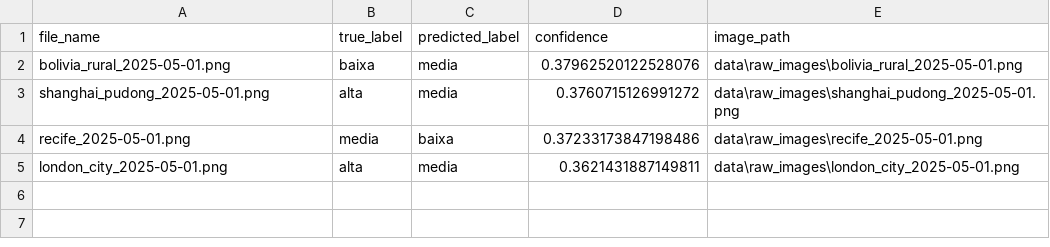
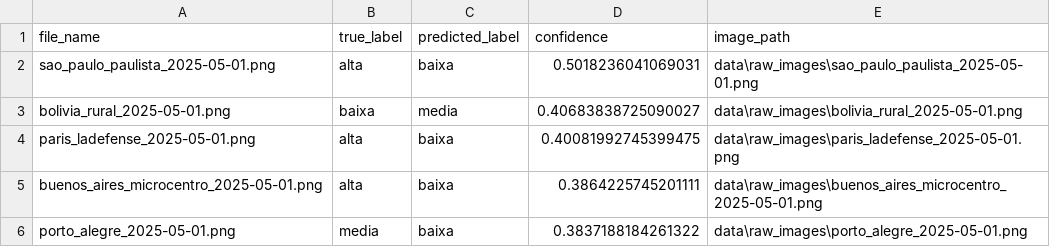
Before and after one commit to DevCodeMathias/space_urban_density_acv, a CSV file: reports/misclassifications_urban_cnn_v4.csv, drawn as a sheet.

```diff
--- a/reports/misclassifications_urban_cnn_v4.csv
+++ b/reports/misclassifications_urban_cnn_v4.csv
@@ -1,5 +1,6 @@
 file_name,true_label,predicted_label,confidence,image_path
-bolivia_rural_2025-05-01.png,baixa,media,0.37962520122528076,data\raw_images\bolivia_rural_2025-05-01.png
-shanghai_pudong_2025-05-01.png,alta,media,0.3760715126991272,data\raw_images\shanghai_pudong_2025-05-01.png
-recife_2025-05-01.png,media,baixa,0.37233173847198486,data\raw_images\recife_2025-05-01.png
-london_city_2025-05-01.png,alta,media,0.3621431887149811,data\raw_images\london_city_2025-05-01.png
+sao_paulo_paulista_2025-05-01.png,alta,baixa,0.5018236041069031,data\raw_images\sao_paulo_paulista_2025-05-01.png
+bolivia_rural_2025-05-01.png,baixa,media,0.40683838725090027,data\raw_images\bolivia_rural_2025-05-01.png
+paris_ladefense_2025-05-01.png,alta,baixa,0.40081992745399475,data\raw_images\paris_ladefense_2025-05-01.png
+buenos_aires_microcentro_2025-05-01.png,alta,baixa,0.3864225745201111,data\raw_images\buenos_aires_microcentro_2025-05-01.png
+porto_alegre_2025-05-01.png,media,baixa,0.3837188184261322,data\raw_images\porto_alegre_2025-05-01.png
```
Also changed, not shown: data/splits/test.csv, data/splits/train.csv, 50 other files.
